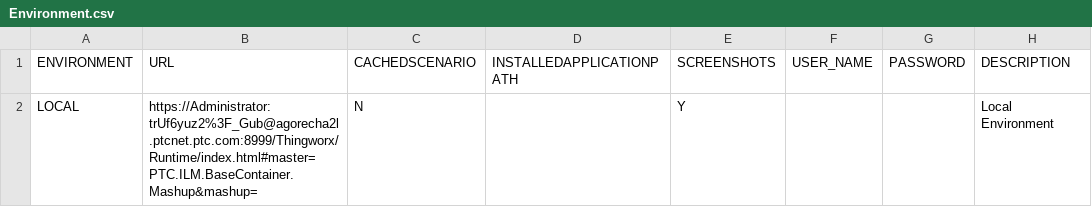
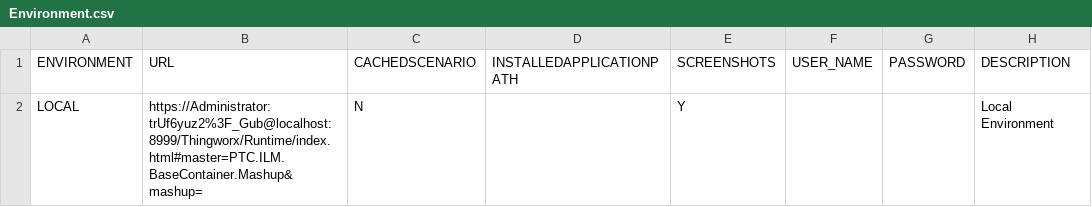
Before and after one commit to abhijeetgorecha/ui-automation, a CSV file: integrity-ui-automation/integrity-ui-automation-tests/src/main/resources/TestSuite/Environment.csv, drawn as a sheet.

```diff
--- a/integrity-ui-automation/integrity-ui-automation-tests/src/main/resources/TestSuite/Environment.csv
+++ b/integrity-ui-automation/integrity-ui-automation-tests/src/main/resources/TestSuite/Environment.csv
@@ -1,2 +1,2 @@
 ENVIRONMENT,URL,CACHEDSCENARIO,INSTALLEDAPPLICATIONPATH,SCREENSHOTS,USER_NAME,PASSWORD,DESCRIPTION
-LOCAL,https://Administrator:trUf6yuz2%3F_Gub@agorecha2l.ptcnet.ptc.com:8999/Thingworx/Runtime/index.html#master=PTC.ILM.BaseContainer.Mashup&mashup=,N,,Y,,,Local Environment
+LOCAL,https://Administrator:trUf6yuz2%3F_Gub@localhost:8999/Thingworx/Runtime/index.html#master=PTC.ILM.BaseContainer.Mashup&mashup=,N,,Y,,,Local Environment
```
Also changed, not shown: integrity-ui-automation/integrity-ui-automation-tests/src/main/resources/TestSuite/Suite1.csv, integrity-ui-automation/integrity-ui-automation-tests/src/main/resources/Testcases/Sanity/Test_DefectListView.csv, 11 other files.
